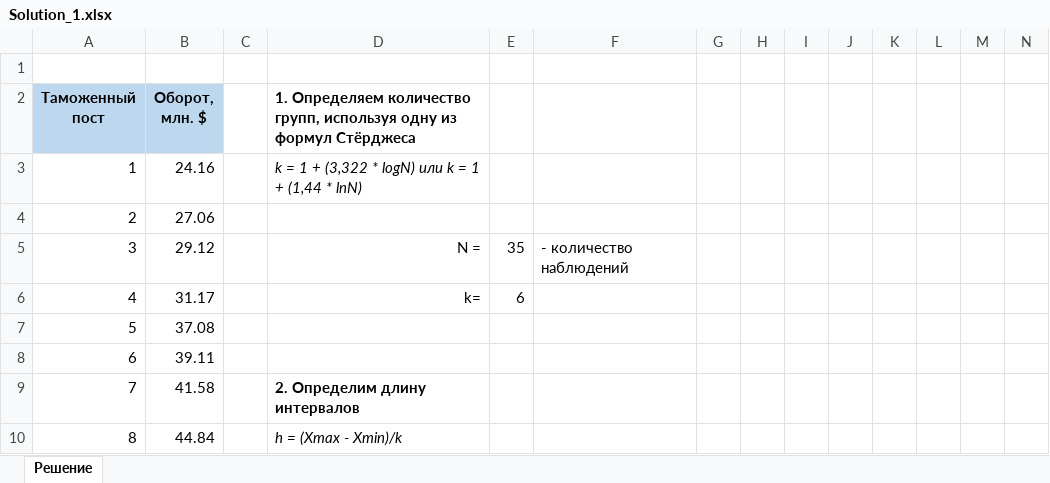
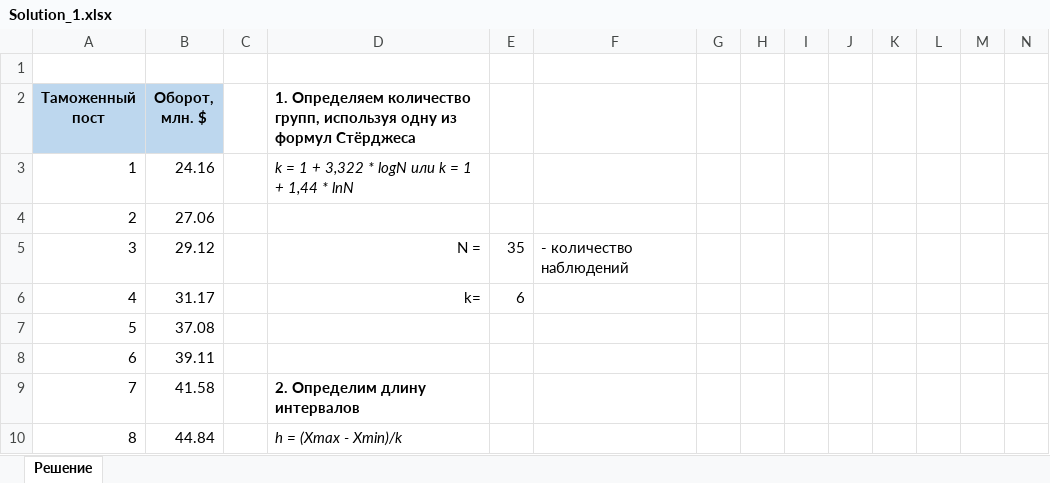
Before and after one commit to AliyGit/Data_Analitics_Portfolio, an Excel workbook: Statistic/Task_1/Solution_1.xlsx, sheet Решение, drawn as a sheet; only a part is shown; values as stored, in another font and other column widths than the file's, no borders; charts and pictures and conditional formats not drawn; the diff names each change by its address in the sheet, - before the commit and + after, or states it on an @@ line.

Commit message:
add new files task_1 - task_4

```diff
--- a/Statistic/Task_1/Solution_1.xlsx (sheet Решение)
+++ b/Statistic/Task_1/Solution_1.xlsx (sheet Решение)
-D3: k = 1 + (3,322 * logN) или k = 1 + (1,44 * lnN)
+D3: k = 1 + 3,322 * logN или k = 1 + 1,44 * lnN
```
Also changed, not shown: charts or pictures, Statistic/Task_2/Solution_2.xlsx, 6 other files.
